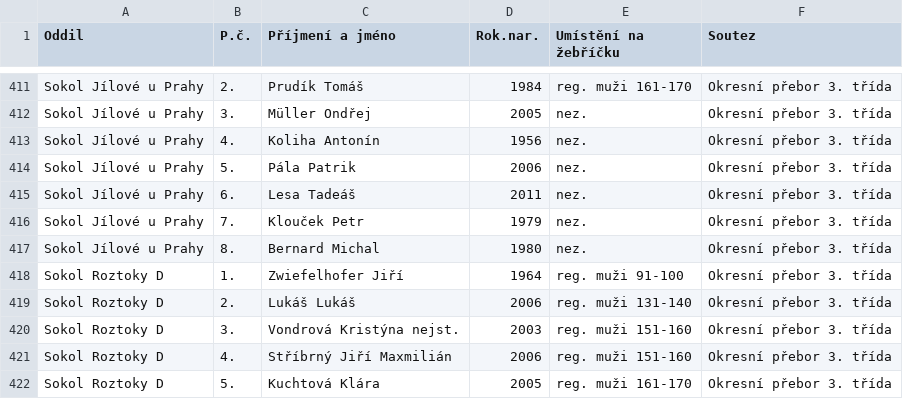
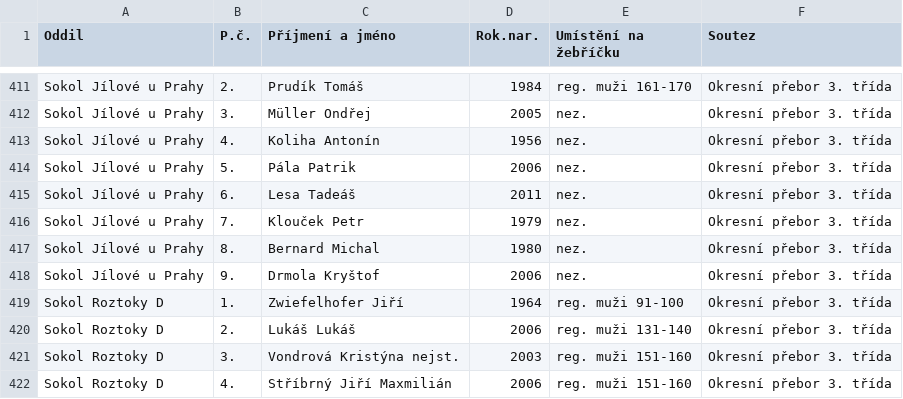
Before and after one commit to dvojtech/stis-soupisky, a CSV file: data/soupisky_420210_2025.csv, drawn as a sheet; only a part is shown, gaps mark what is left out; the shorter side is filled out with more unchanged rows.

```diff
--- a/data/soupisky_420210_2025.csv
+++ b/data/soupisky_420210_2025.csv
@@ -417,2 +417,3 @@ Sokol Jílové u Prahy;7.;Klouček Petr;1979;nez.;Okresní přebor 3. třída
 Sokol Jílové u Prahy;8.;Bernard Michal;1980;nez.;Okresní přebor 3. třída
+Sokol Jílové u Prahy;9.;Drmola Kryštof;2006;nez.;Okresní přebor 3. třída
 Sokol Roztoky D;1.;Zwiefelhofer Jiří;1964;reg. muži 91-100;Okresní přebor 3. třída
```
Also changed, not shown: data/zebricek_420103_2025_kat-s.csv.
